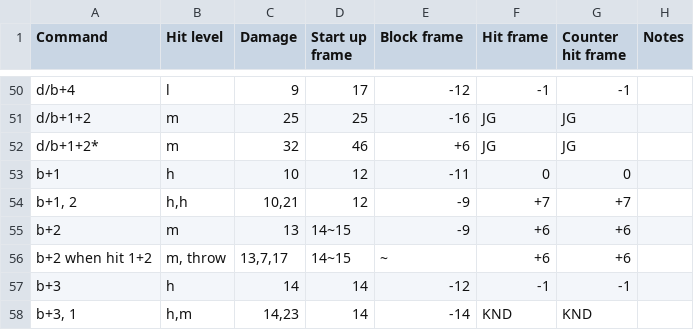
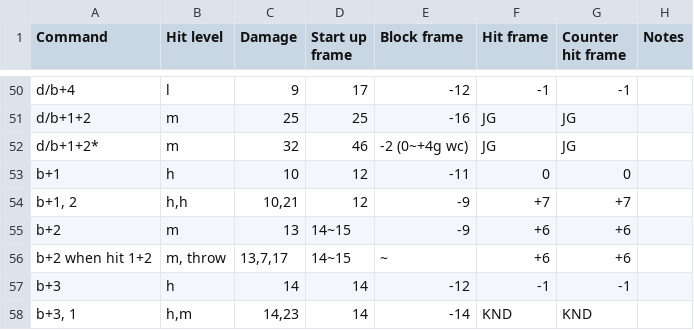
Before and after one commit to pbruvoll/rbnTekkenFrameData, a CSV file: frameData/T7/csv/Noctis/Noctis-special.csv, drawn as a sheet; only a part is shown, gaps mark what is left out.

Commit message:
Updated noctis for Season 5
Line 52, on block. Also fixed frame data error on block (not wc)

```diff
--- a/frameData/T7/csv/Noctis/Noctis-special.csv
+++ b/frameData/T7/csv/Noctis/Noctis-special.csv
@@ -51,3 +51,3 @@ d/b+4;l;9;17;-12;-1;-1;
 d/b+1+2;m;25;25;-16;JG;JG;
-d/b+1+2*;m;32;46;+6;JG;JG;
+d/b+1+2*;m;32;46;-2 (0~+4g wc) ;JG;JG;
 b+1;h;10;12;-11;0;0;
```
